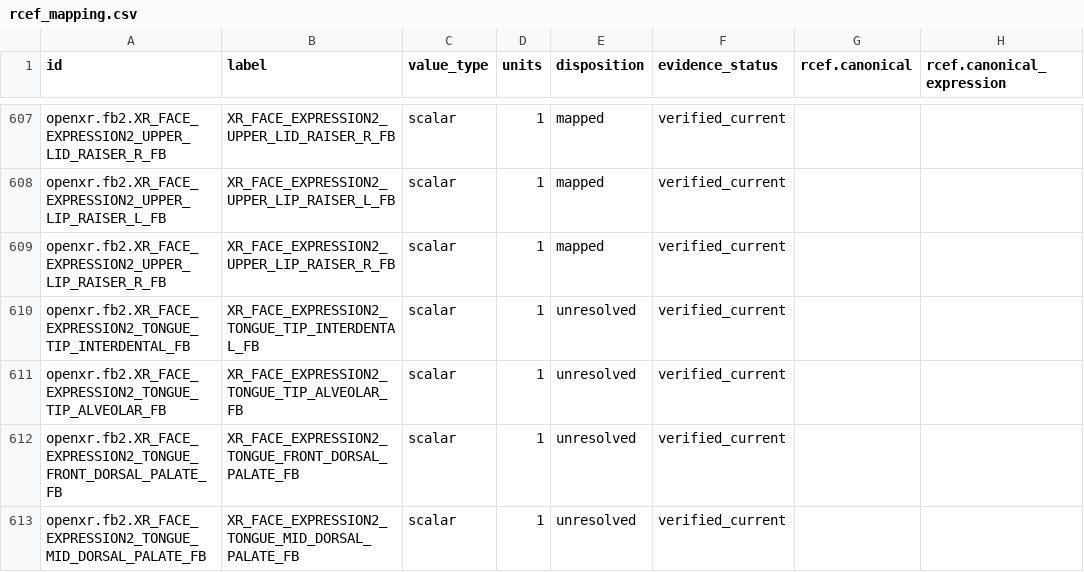
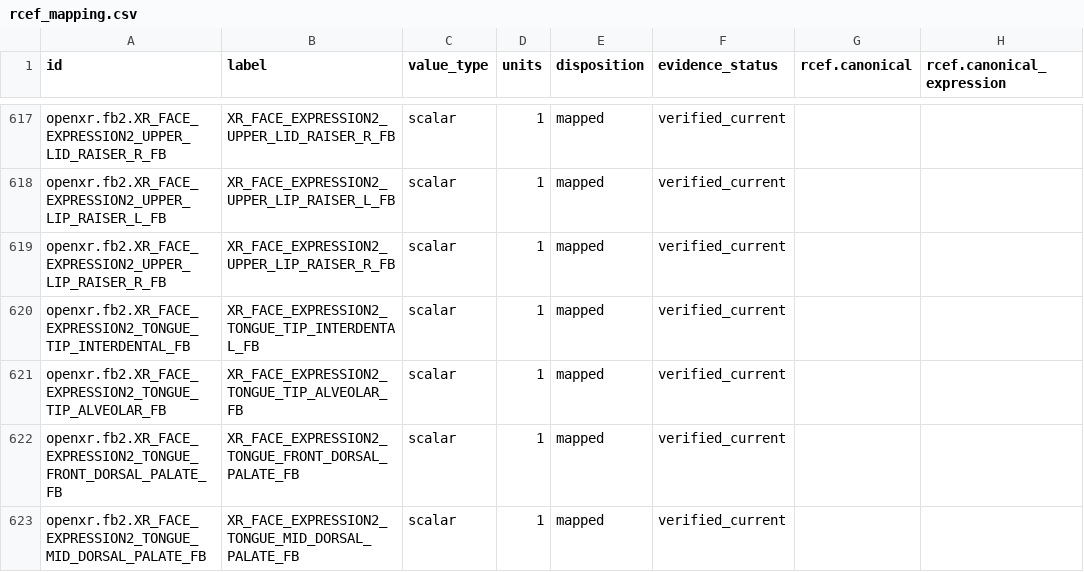
Before and after one commit to MetaverseStandards/RCEF, a CSV file: generated/rcef_mapping.csv, drawn as a sheet; only a part is shown, gaps mark what is left out; addresses are those after the commit; the diff covers the shown part only; the diff names each change by its address in the sheet, - before the commit and + after, or states it on an @@ line.

```diff
--- a/generated/rcef_mapping.csv
+++ b/generated/rcef_mapping.csv
-E620:E623 (disposition): unresolved
+E620:E623 (disposition): mapped
```
Also changed, not shown: 10 added rows and 10 edited cells elsewhere in this file, docs/toml-index.csv, 21 other files.
